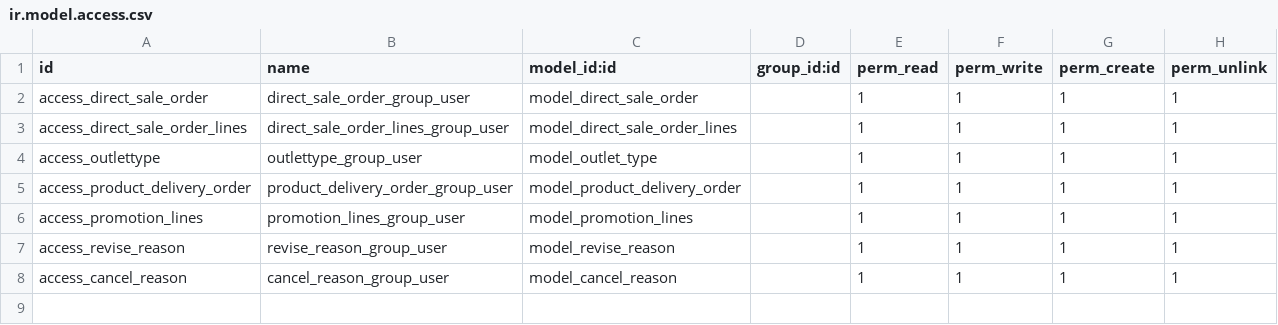
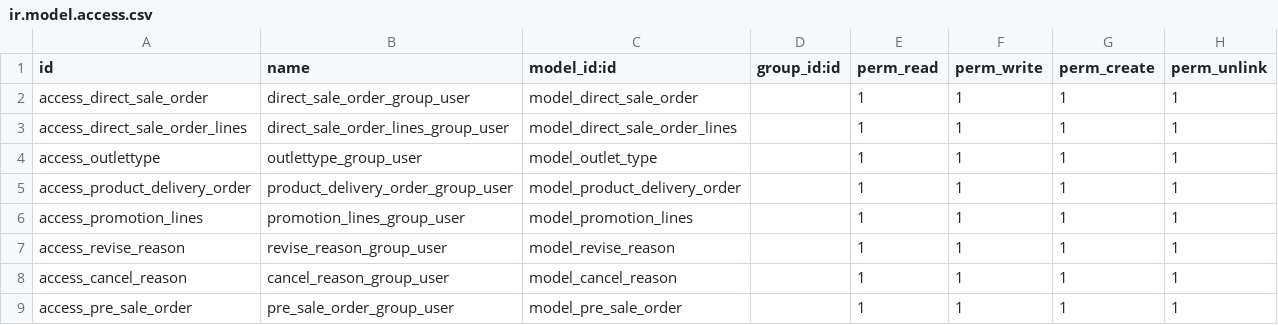
Before and after one commit to mdg-developer/mdg16_portal, a CSV file: sale_order_management/security/ir.model.access.csv, drawn as a sheet; the diff names each change by its address in the sheet, - before the commit and + after, or states it on an @@ line.

Commit message:
[PORTAL16-3]View Separate Direct and Pre Sale Orders.

```diff
--- a/sale_order_management/security/ir.model.access.csv
+++ b/sale_order_management/security/ir.model.access.csv
+row 9: access_pre_sale_order | pre_sale_order_group_user | model_pre_sale_order |  | 1 | 1 | 1 | 1
```
Also changed, not shown: 4 other files.
